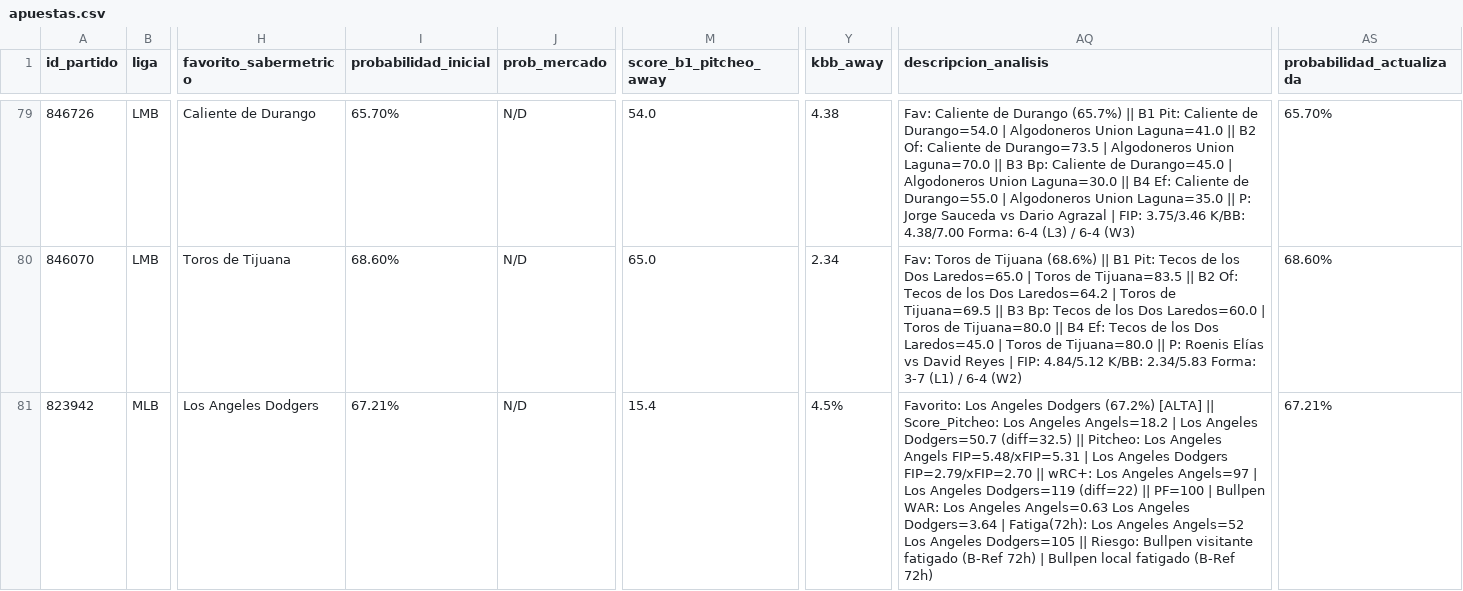
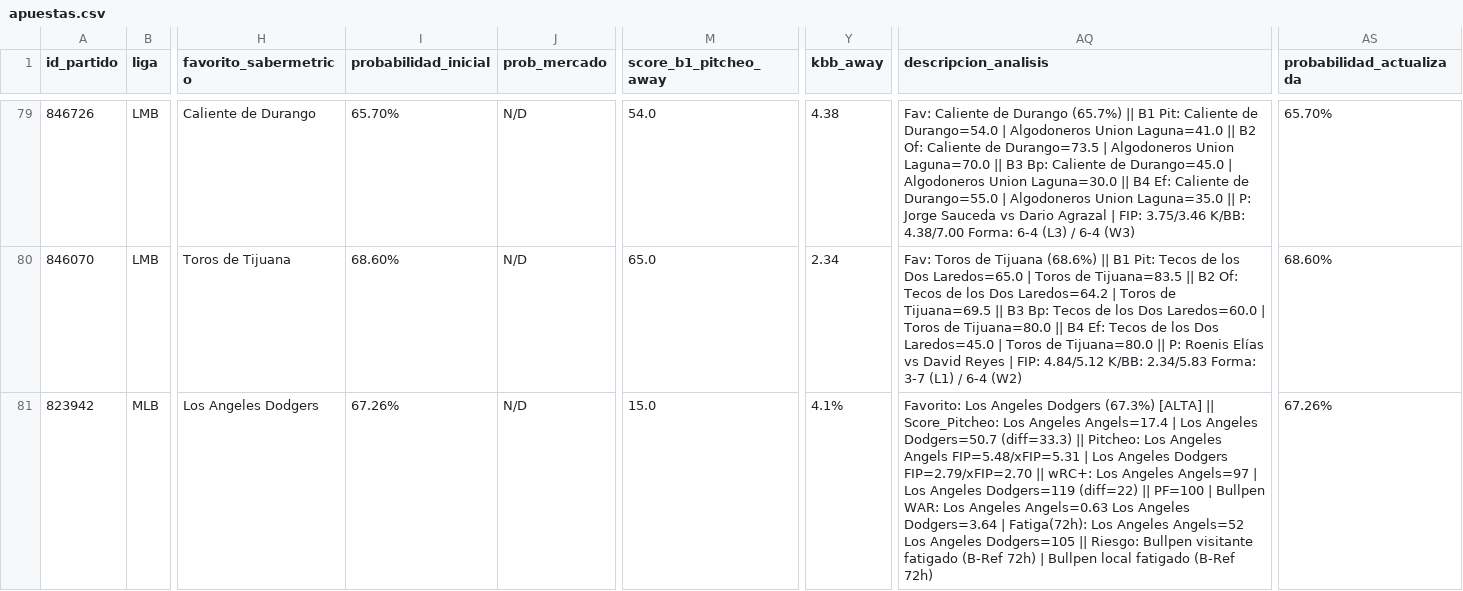
Before and after one commit to 05aptrading-jpg/ApuestasMLB, a CSV file: apuestas.csv, drawn as a sheet; only a part is shown, gaps mark what is left out; the diff covers the shown part only; the diff names each change by its address in the sheet, - before the commit and + after, or states it on an @@ line.

Commit message:
Actualizar apuestas.csv

```diff
--- a/apuestas.csv
+++ b/apuestas.csv
-I81 (probabilidad_inicial): 67.21%
+I81 (probabilidad_inicial): 67.26%
-M81 (score_b1_pitcheo_away): 15.4
+M81 (score_b1_pitcheo_away): 15.0
-Y81 (kbb_away): 4.5%
+Y81 (kbb_away): 4.1%
-AQ81 (descripcion_analisis): …Angeles Dodgers (67.2%) [ALTA] || Score_Pitcheo: Los Angeles Angels=18.2 | Los Angeles Dodgers=50.7 (diff=32.5) || Pitcheo:…
+AQ81 (descripcion_analisis): …Angeles Dodgers (67.3%) [ALTA] || Score_Pitcheo: Los Angeles Angels=17.4 | Los Angeles Dodgers=50.7 (diff=33.3) || Pitcheo:…
-AS81 (probabilidad_actualizada): 67.21%
+AS81 (probabilidad_actualizada): 67.26%
```
Also changed, not shown: 4 edited cells elsewhere in this file.
